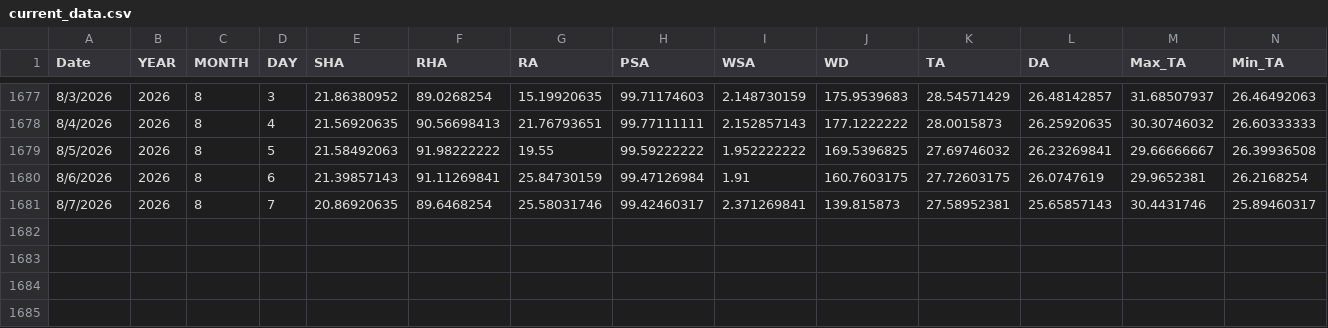
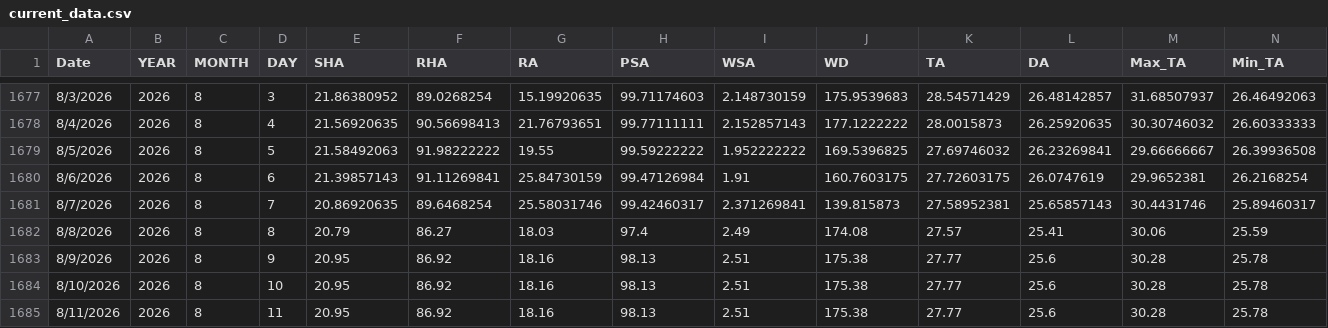
Before and after one commit to nafi001/dengue-dashboard-v4, a CSV file: data/current_data.csv, drawn as a sheet; only a part is shown, gaps mark what is left out; rows hold the shown columns only; the diff names each change by its address in the sheet, - before the commit and + after, or states it on an @@ line.

Commit message:
Update current_data.csv

```diff
--- a/data/current_data.csv
+++ b/data/current_data.csv
+row 1682: 8/8/2026 | 2026 | 8 | 8 | 20.79 | 86.27 | 18.03 | 97.4 | 2.49 | 174.08 | 27.57 | 25.41 | 30.06 | 25.59
+row 1683: 8/9/2026 | 2026 | 8 | 9 | 20.95 | 86.92 | 18.16 | 98.13 | 2.51 | 175.38 | 27.77 | 25.6 | 30.28 | 25.78
+row 1684: 8/10/2026 | 2026 | 8 | 10 | 20.95 | 86.92 | 18.16 | 98.13 | 2.51 | 175.38 | 27.77 | 25.6 | 30.28 | 25.78
+row 1685: 8/11/2026 | 2026 | 8 | 11 | 20.95 | 86.92 | 18.16 | 98.13 | 2.51 | 175.38 | 27.77 | 25.6 | 30.28 | 25.78
```
